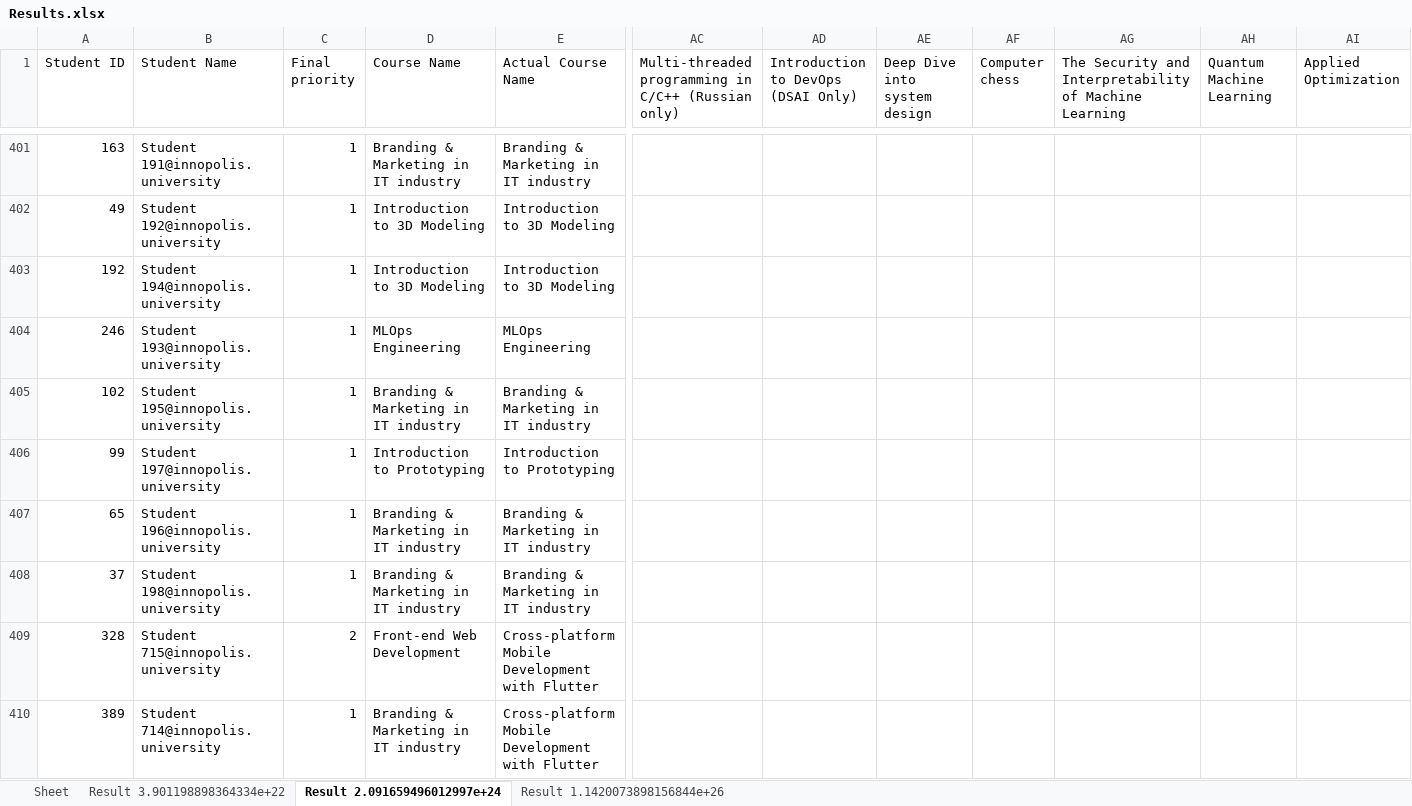
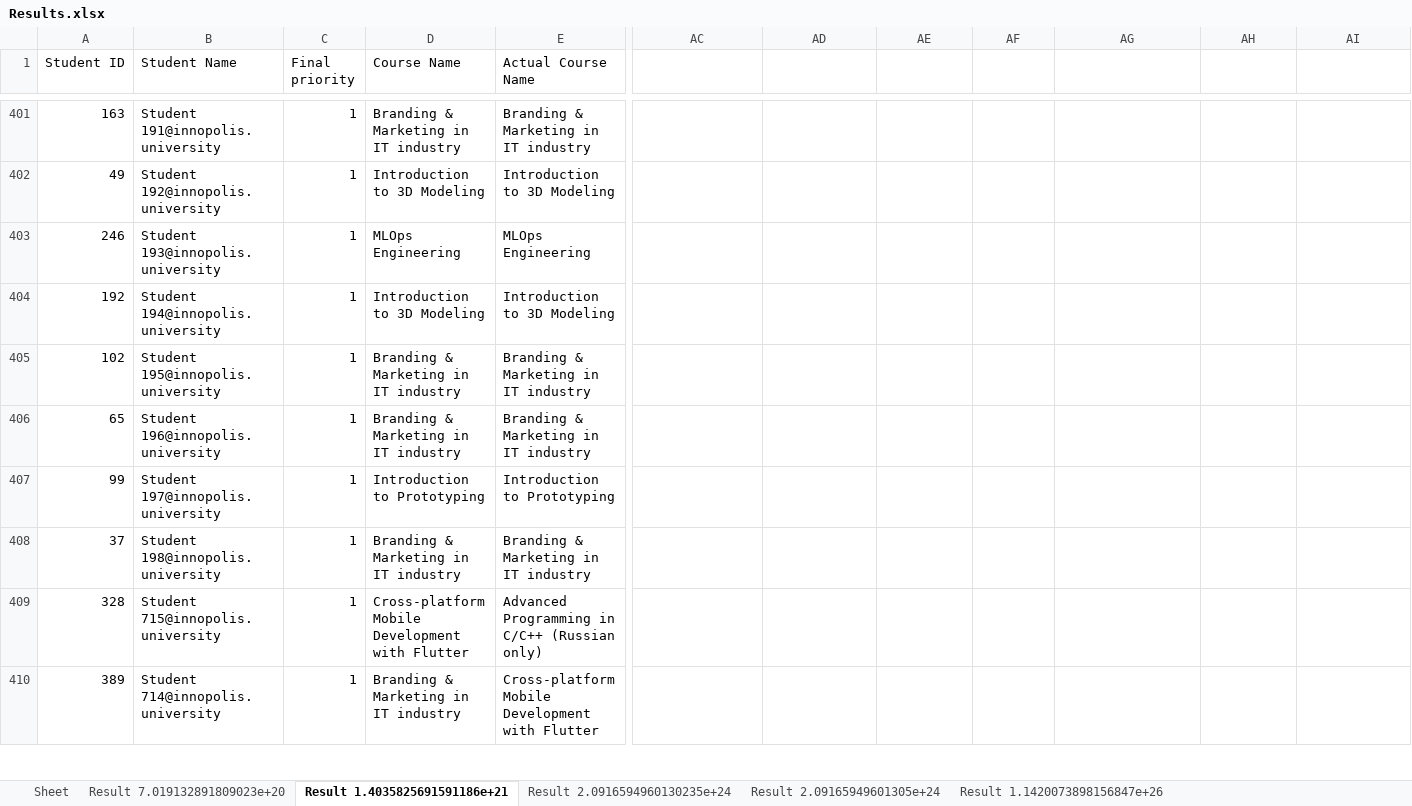
Before and after one commit to quintet-sdr/elect-gen-core, an Excel workbook: Results.xlsx, sheet Result 1.4035825691591186e+21, drawn as a sheet; only a part is shown, gaps mark what is left out; values as stored, in another font and other column widths than the file's, no borders; the diff covers the shown part only; the diff names each change by its address in the sheet, - before the commit and + after, or states it on an @@ line.

```diff
--- a/Results.xlsx (sheet Result 1.4035825691591186e+21)
+++ b/Results.xlsx (sheet Result 1.4035825691591186e+21)
-sheet tab: Result 3.901198898364334e+22
+sheet tab: Result 7.019132891809023e+20
-sheet tab: Result 2.091659496012997e+24
+sheet tab: Result 1.4035825691591186e+21
-sheet tab: Result 1.1420073898156844e+26
+sheet tab: Result 2.0916594960130235e+24
+sheet tab: Result 2.09165949601305e+24
+sheet tab: Result 1.1420073898156847e+26
-AC1: Multi-threaded programming in C/C++ (Russian only)
+AC1: (empty)
-AD1: Introduction to DevOps (DSAI Only)
+AD1: (empty)
-AE1: Deep Dive into system design
+AE1: (empty)
-AF1: Computer chess
+AF1: (empty)
-AG1: The Security and Interpretability of Machine Learning
+AG1: (empty)
-AH1: Quantum Machine Learning
+AH1: (empty)
-AI1: Applied Optimization
+AI1: (empty)
@@ row 404 moved to row 403: 246 @@
@@ row 407 moved to row 406: 65 @@
-C409 (Final priority): 2
+C409 (Final priority): 1
-D409 (Course Name): Front-end Web Development
+D409 (Course Name): Cross-platform Mobile Development with Flutter
-E409 (Actual Course Name): Cross-platform Mobile Development with Flutter
+E409 (Actual Course Name): Advanced Programming in C/C++ (Russian only)
```
Also changed, not shown: 31 added rows, 31 removed rows, 251 moved rows and 102 edited cells elsewhere in this sheet, sheet Result 2.0916594960130235e+24, sheet Result 7.019132891809023e+20, 15 other files.
